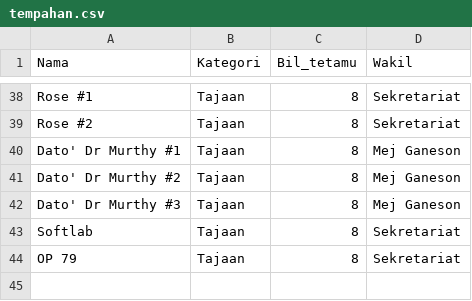
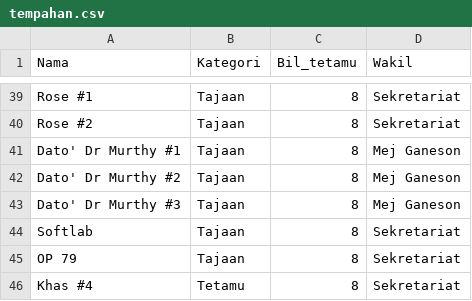
Before and after one commit to hamdanyc/mmmr, a CSV file: tempahan.csv, drawn as a sheet; only a part is shown, gaps mark what is left out; the diff covers the shown part only; the diff names each change by its address in the sheet, - before the commit and + after, or states it on an @@ line.

```diff
--- a/tempahan.csv
+++ b/tempahan.csv
+row 46: Khas #4 | Tetamu | 8 | Sekretariat
```
Also changed, not shown: 2 added rows, 1 removed row and 6 moved rows elsewhere in this file, guest_seat.csv.
